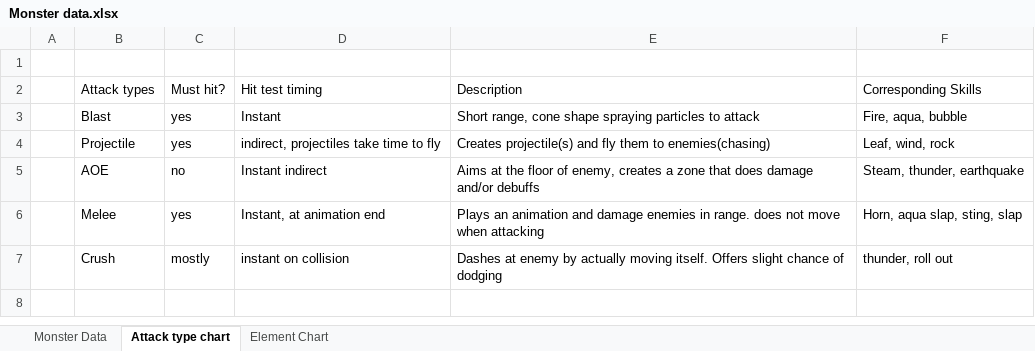
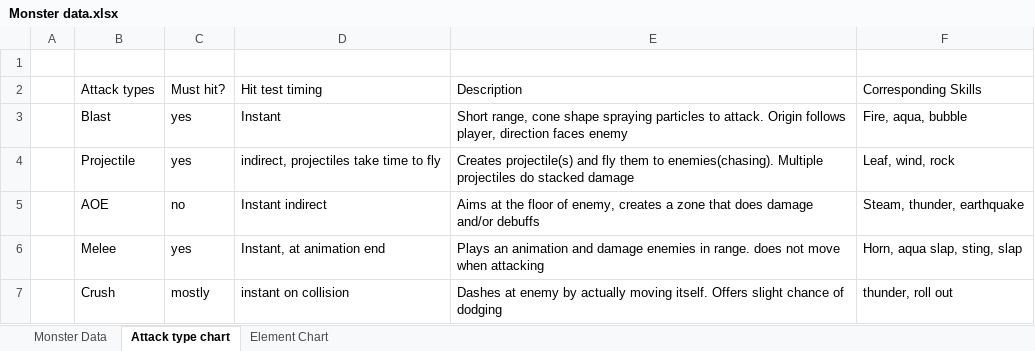
Before and after one commit to vicksonzero/ProjectTamer, an Excel workbook: Draft/Monster data/Monster data.xlsx, sheet Attack type chart, drawn as a sheet; values as stored, in another font and other column widths than the file's, no borders; the diff names each change by its address in the sheet, - before the commit and + after, or states it on an @@ line.

```diff
--- a/Draft/Monster data/Monster data.xlsx (sheet Attack type chart)
+++ b/Draft/Monster data/Monster data.xlsx (sheet Attack type chart)
-E3: …particles to attack
+E3: …particles to attack. Origin follows player, direction faces enemy
-E4: …them to enemies(chasing)
+E4: …them to enemies(chasing). Multiple projectiles do stacked damage
```
Also changed, not shown: sheet Monster Data, 42 other files.
